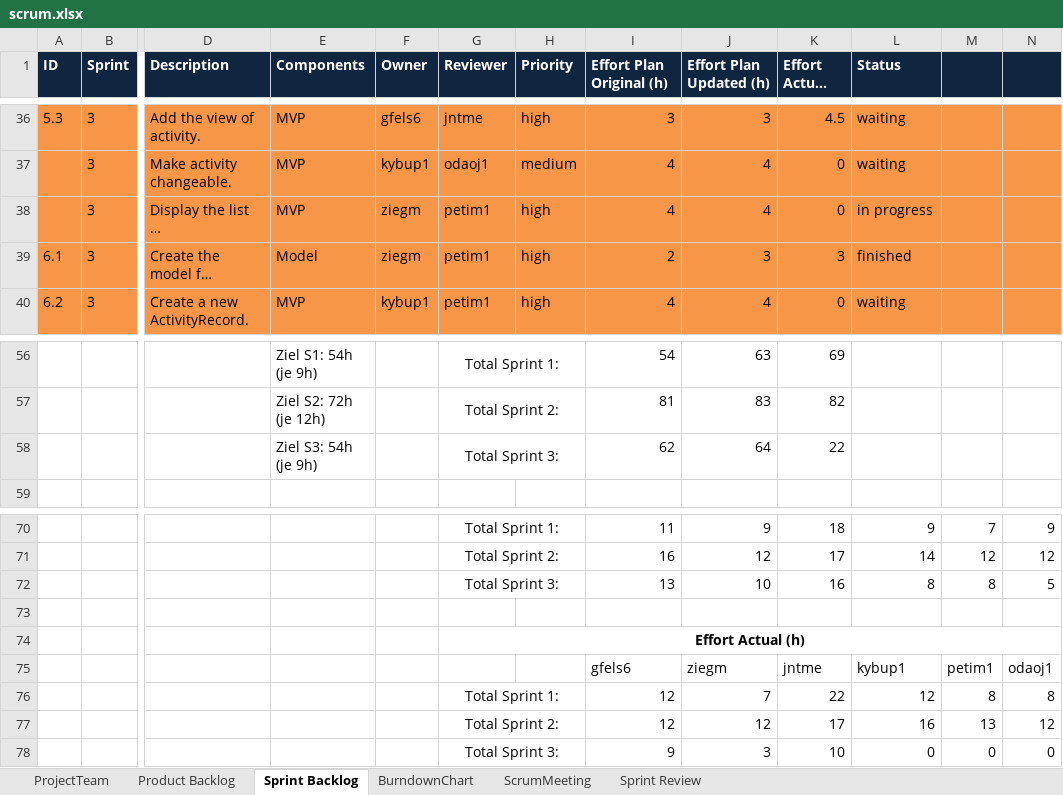
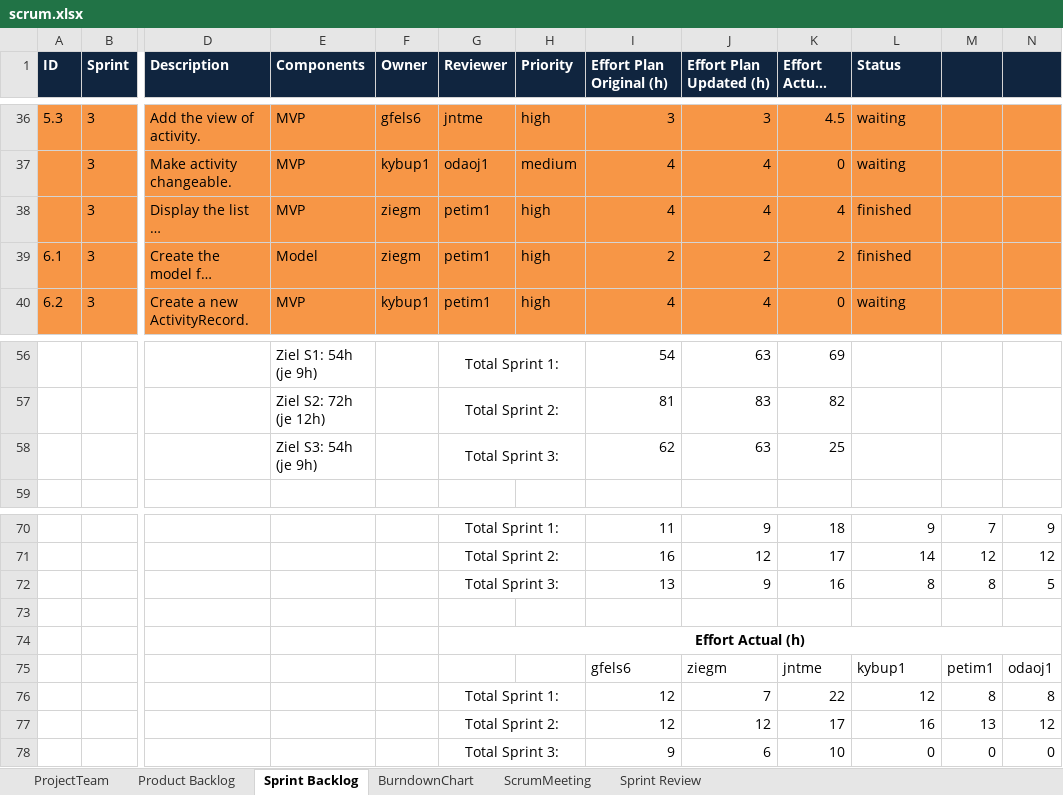
Before and after one commit to jntme/ch.bfh.btx8081.w2017.blue, an Excel workbook: doc/04-ScrumSetup/scrum.xlsx, sheet Sprint Backlog, drawn as a sheet; only a part is shown, gaps mark what is left out; long unchanged cells end in …; values as stored, in another font and other column widths than the file's, no borders; the diff names each change by its address in the sheet, - before the commit and + after, or states it on an @@ line.

Commit message:
update scrum.xlsx

```diff
--- a/doc/04-ScrumSetup/scrum.xlsx (sheet Sprint Backlog)
+++ b/doc/04-ScrumSetup/scrum.xlsx (sheet Sprint Backlog)
-K38 (Effort Actual (h)): 0
+K38 (Effort Actual (h)): 4
-L38 (Status): in progress
+L38 (Status): finished
-J39 (Effort Plan Updated (h)): 3
+J39 (Effort Plan Updated (h)): 2
-K39 (Effort Actual (h)): 3
+K39 (Effort Actual (h)): 2
-J58 (Effort Plan Updated (h)): 64
+J58 (Effort Plan Updated (h)): 63
-K58 (Effort Actual (h)): 22
+K58 (Effort Actual (h)): 25
-J72 (Effort Plan Updated (h)): 10
+J72 (Effort Plan Updated (h)): 9
-J78 (Effort Plan Updated (h)): 3
+J78 (Effort Plan Updated (h)): 6
```
